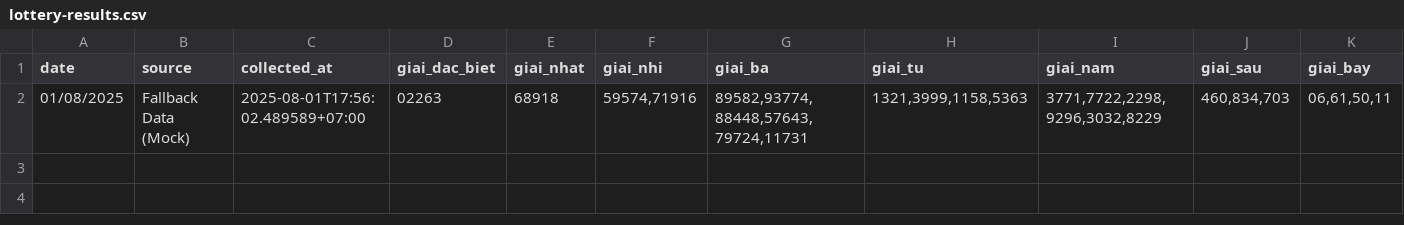
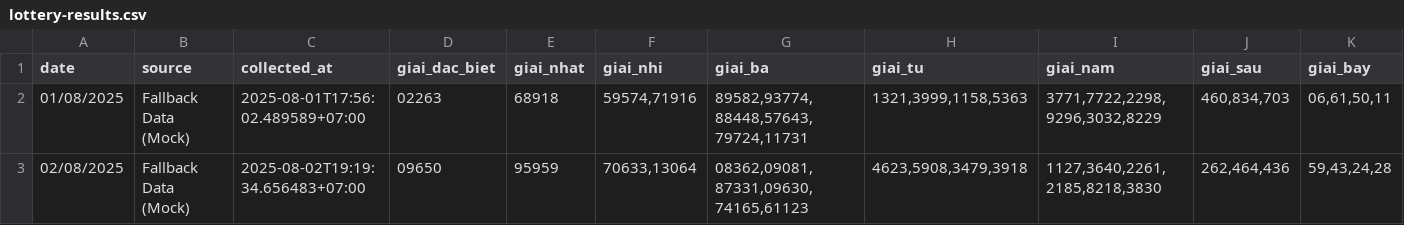
Before and after one commit to HieuAnh87/xsmb-analysis, a CSV file: data/lottery-results.csv, drawn as a sheet.

```diff
--- a/data/lottery-results.csv
+++ b/data/lottery-results.csv
@@ -2 +2,2 @@ date,source,collected_at,giai_dac_biet,giai_nhat,giai_nhi,giai_ba,giai_tu,giai_n
 01/08/2025,Fallback Data (Mock),2025-08-01T17:56:02.489589+07:00,02263,68918,"59574,71916","89582,93774,88448,57643,79724,11731","1321,3999,1158,5363","3771,7722,2298,9296,3032,8229","460,834,703","06,61,50,11"
+02/08/2025,Fallback Data (Mock),2025-08-02T19:19:34.656483+07:00,09650,95959,"70633,13064","08362,09081,87331,09630,74165,61123","4623,5908,3479,3918","1127,3640,2261,2185,8218,3830","262,464,436","59,43,24,28"
```
Also changed, not shown: 2 other files.
